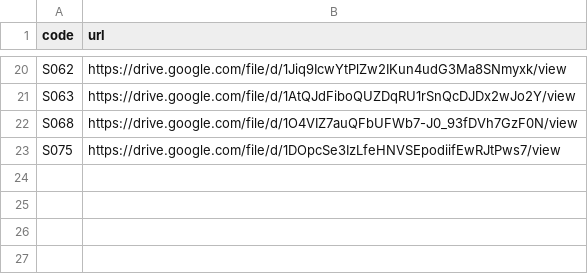
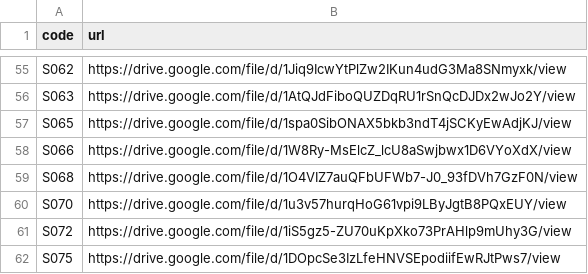
Before and after one commit to tuantran-medump/nhi-y4, a CSV file: toolbox/data/drive_links.csv, drawn as a sheet; only a part is shown, gaps mark what is left out; the diff covers the shown part only.

```diff
--- a/toolbox/data/drive_links.csv
+++ b/toolbox/data/drive_links.csv
@@ -21,3 +56,7 @@ S062,https://drive.google.com/file/d/1Jiq9IcwYtPlZw2IKun4udG3Ma8SNmyxk/view
 S063,https://drive.google.com/file/d/1AtQJdFiboQUZDqRU1rSnQcDJDx2wJo2Y/view
+S065,https://drive.google.com/file/d/1spa0SibONAX5bkb3ndT4jSCKyEwAdjKJ/view
+S066,https://drive.google.com/file/d/1W8Ry-MsElcZ_lcU8aSwjbwx1D6VYoXdX/view
 S068,https://drive.google.com/file/d/1O4VIZ7auQFbUFWb7-J0_93fDVh7GzF0N/view
+S070,https://drive.google.com/file/d/1u3v57hurqHoG61vpi9LByJgtB8PQxEUY/view
+S072,https://drive.google.com/file/d/1iS5gz5-ZU70uKpXko73PrAHlp9mUhy3G/view
 S075,https://drive.google.com/file/d/1DOpcSe3IzLfeHNVSEpodiifEwRJtPws7/view
```
Also changed, not shown: 35 added rows elsewhere in this file, toolbox/data/external_sources.csv, toolbox/data/lessons.csv.
